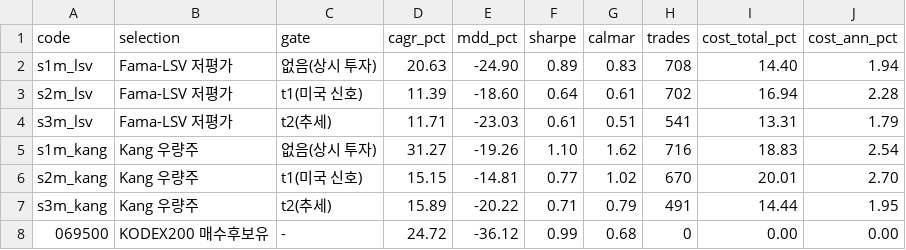
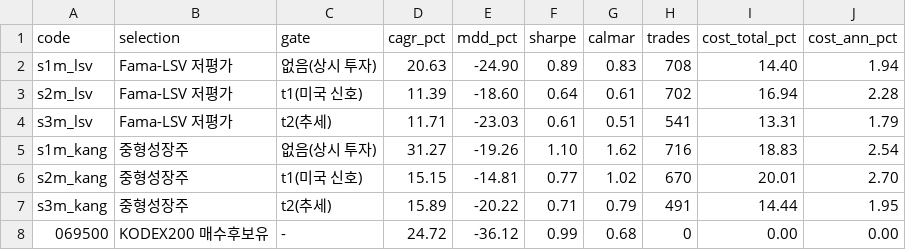
Before and after one commit to Inseo99/kq-robo-advisor, a CSV file: data/strategy_validation/sector_factor_backtest.csv, drawn as a sheet.

```diff
--- a/data/strategy_validation/sector_factor_backtest.csv
+++ b/data/strategy_validation/sector_factor_backtest.csv
@@ -4,5 +4,5 @@ s2m_lsv,Fama-LSV 저평가,t1(미국 신호),11.39,-18.60,0.64,0.61,702,16.94,2.
 s3m_lsv,Fama-LSV 저평가,t2(추세),11.71,-23.03,0.61,0.51,541,13.31,1.79
-s1m_kang,Kang 우량주,없음(상시 투자),31.27,-19.26,1.10,1.62,716,18.83,2.54
-s2m_kang,Kang 우량주,t1(미국 신호),15.15,-14.81,0.77,1.02,670,20.01,2.70
-s3m_kang,Kang 우량주,t2(추세),15.89,-20.22,0.71,0.79,491,14.44,1.95
+s1m_kang,중형성장주,없음(상시 투자),31.27,-19.26,1.10,1.62,716,18.83,2.54
+s2m_kang,중형성장주,t1(미국 신호),15.15,-14.81,0.77,1.02,670,20.01,2.70
+s3m_kang,중형성장주,t2(추세),15.89,-20.22,0.71,0.79,491,14.44,1.95
 069500,KODEX200 매수후보유,-,24.72,-36.12,0.99,0.68,0,0.00,0.00
```
Also changed, not shown: 21 other files.
